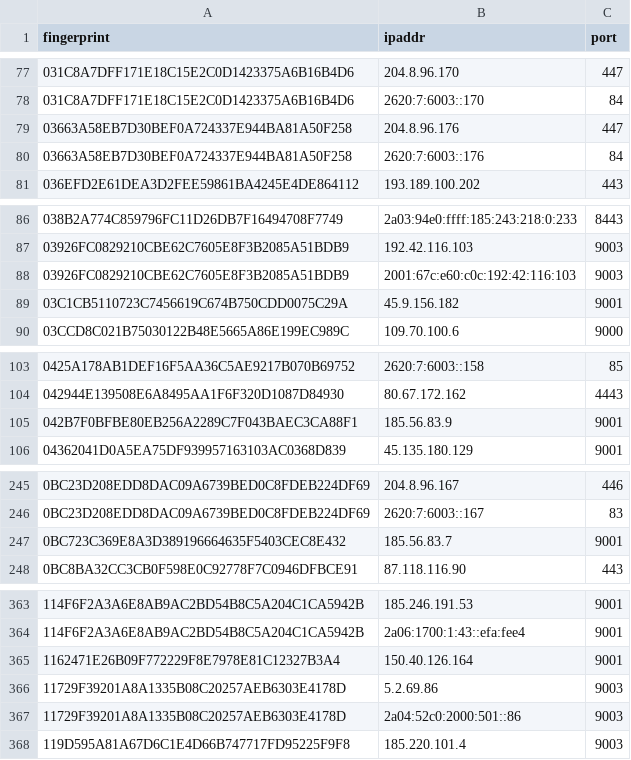
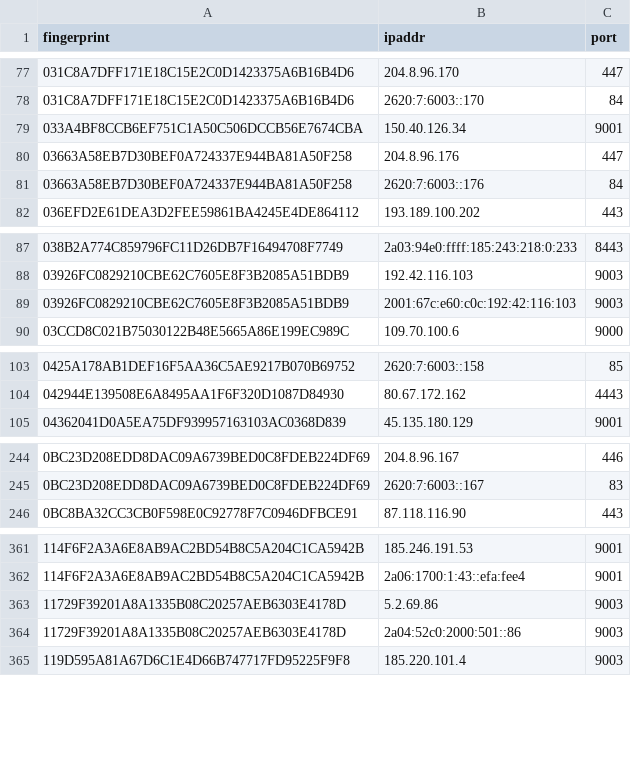
Before and after one commit to alireza-rezaee/tor-nodes, a CSV file: latest.exits.csv, drawn as a sheet; only a part is shown, gaps mark what is left out; the diff covers the shown part only.

```diff
--- a/latest.exits.csv
+++ b/latest.exits.csv
@@ -78,2 +78,3 @@ fingerprint, ipaddr, port
 031C8A7DFF171E18C15E2C0D1423375A6B16B4D6, 2620:7:6003::170, 84
+033A4BF8CCB6EF751C1A50C506DCCB56E7674CBA, 150.40.126.34, 9001
 03663A58EB7D30BEF0A724337E944BA81A50F258, 204.8.96.176, 447
@@ -88,3 +89,2 @@ fingerprint, ipaddr, port
 03926FC0829210CBE62C7605E8F3B2085A51BDB9, 2001:67c:e60:c0c:192:42:116:103, 9003
-03C1CB5110723C7456619C674B750CDD0075C29A, 45.9.156.182, 9001
 03CCD8C021B75030122B48E5665A86E199EC989C, 109.70.100.6, 9000
@@ -104,3 +104,2 @@ fingerprint, ipaddr, port
 042944E139508E6A8495AA1F6F320D1087D84930, 80.67.172.162, 4443
-042B7F0BFBE80EB256A2289C7F043BAEC3CA88F1, 185.56.83.9, 9001
 04362041D0A5EA75DF939957163103AC0368D839, 45.135.180.129, 9001
@@ -246,3 +245,2 @@ fingerprint, ipaddr, port
 0BC23D208EDD8DAC09A6739BED0C8FDEB224DF69, 2620:7:6003::167, 83
-0BC723C369E8A3D389196664635F5403CEC8E432, 185.56.83.7, 9001
 0BC8BA32CC3CB0F598E0C92778F7C0946DFBCE91, 87.118.116.90, 443
@@ -364,3 +362,2 @@ fingerprint, ipaddr, port
 114F6F2A3A6E8AB9AC2BD54B8C5A204C1CA5942B, 2a06:1700:1:43::efa:fee4, 9001
-1162471E26B09F772229F8E7978E81C12327B3A4, 150.40.126.164, 9001
 11729F39201A8A1335B08C20257AEB6303E4178D, 5.2.69.86, 9003
```
Also changed, not shown: 8 added rows and 17 removed rows elsewhere in this file, latest.all.csv, 1 other file.
